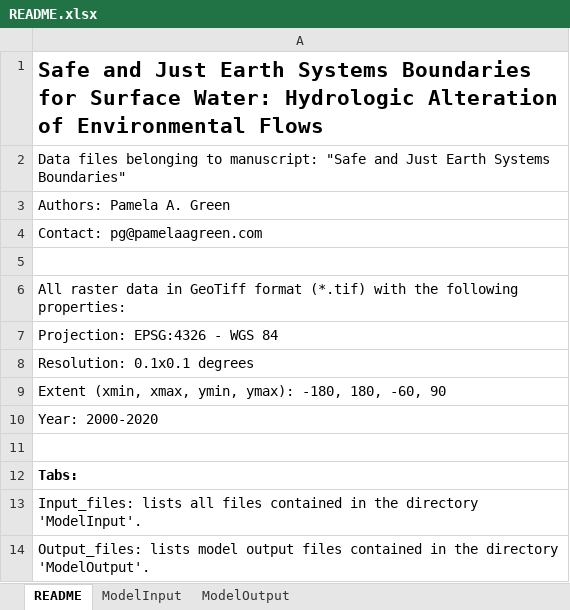
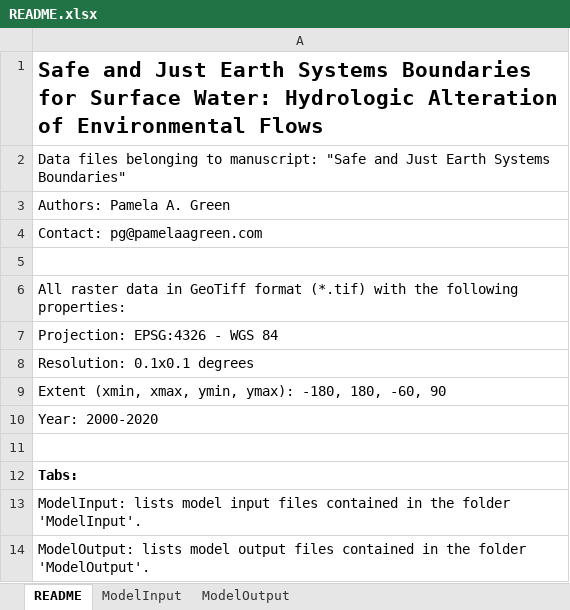
Before and after one commit to PamelaAGreen/SafeJustEarthSytemsBnd_EnvFlows, an Excel workbook: README.xlsx, sheet README, drawn as a sheet; values as stored, in another font and other column widths than the file's, no borders; the diff names each change by its address in the sheet, - before the commit and + after, or states it on an @@ line.

Commit message:
Edit README.xlsx to correct folder names

```diff
--- a/README.xlsx (sheet README)
+++ b/README.xlsx (sheet README)
-A13: Input_files: lists all files contained in the directory 'ModelInput'.
+A13: ModelInput: lists model input files contained in the folder 'ModelInput'.
-A14: Output_files: lists model output files contained in the directory 'ModelOutput'.
+A14: ModelOutput: lists model output files contained in the folder 'ModelOutput'.
```
